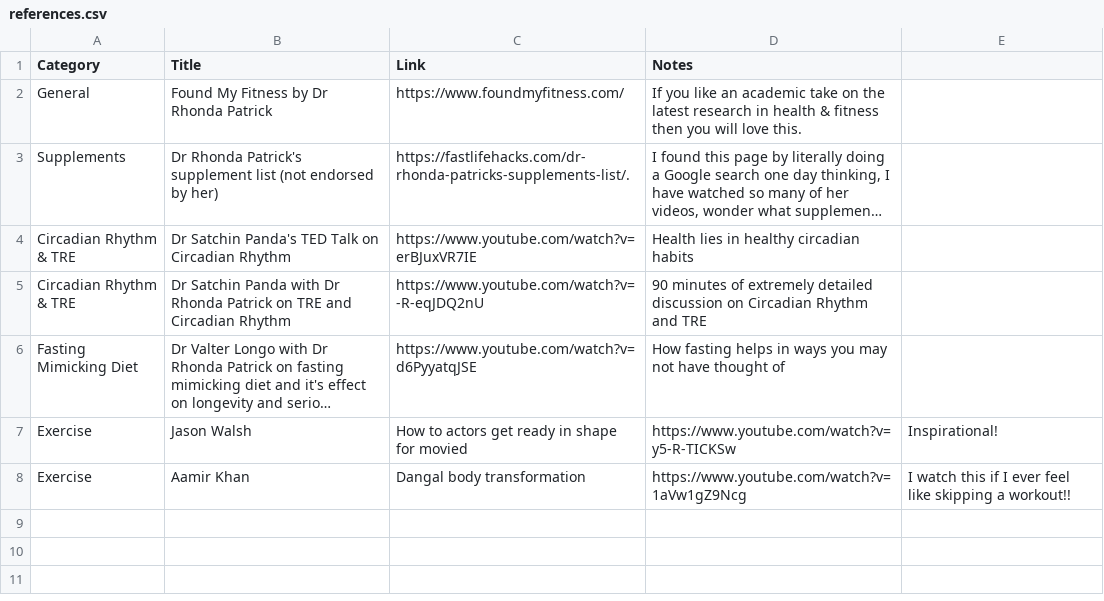
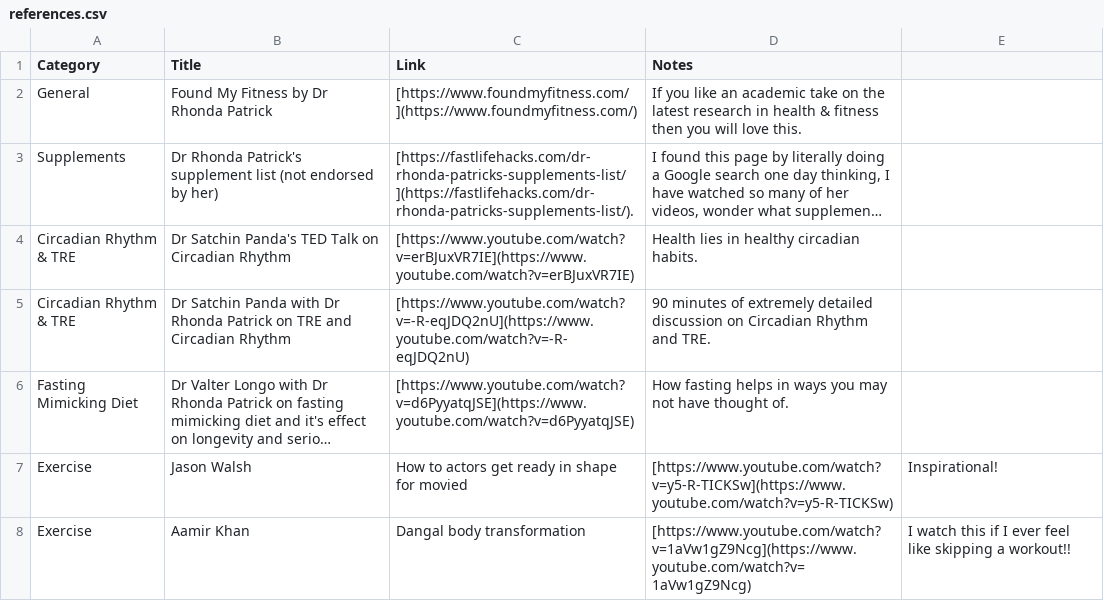
Before and after one commit to aarora79/biomettracker, a CSV file: raw_data/references.csv, drawn as a sheet; long unchanged cells end in …; the diff names each change by its address in the sheet, - before the commit and + after, or states it on an @@ line.

Commit message:
update references table

```diff
--- a/raw_data/references.csv
+++ b/raw_data/references.csv
-C2 (Link): https://www.foundmyfitness.com/
+C2 (Link): [https://www.foundmyfitness.com/](https://www.foundmyfitness.com/)
-C3 (Link): https://fastlifehacks.com/dr-rhonda-patricks-supplements-list/.
+C3 (Link): [https://fastlifehacks.com/dr-rhonda-patricks-supplements-list/](https://fastlifehacks.com/dr-rhonda-patricks-supplements-list/).
-C4 (Link): https://www.youtube.com/watch?v=erBJuxVR7IE
+C4 (Link): [https://www.youtube.com/watch?v=erBJuxVR7IE](https://www.youtube.com/watch?v=erBJuxVR7IE)
-D4 (Notes): Health lies in healthy circadian habits
+D4 (Notes): Health lies in healthy circadian habits.
-C5 (Link): https://www.youtube.com/watch?v=-R-eqJDQ2nU
+C5 (Link): [https://www.youtube.com/watch?v=-R-eqJDQ2nU](https://www.youtube.com/watch?v=-R-eqJDQ2nU)
-D5 (Notes): …Rhythm and TRE
+D5 (Notes): …Rhythm and TRE.
-C6 (Link): https://www.youtube.com/watch?v=d6PyyatqJSE
+C6 (Link): [https://www.youtube.com/watch?v=d6PyyatqJSE](https://www.youtube.com/watch?v=d6PyyatqJSE)
-D6 (Notes): …have thought of
+D6 (Notes): …have thought of.
-D7 (Notes): https://www.youtube.com/watch?v=y5-R-TICKSw
+D7 (Notes): [https://www.youtube.com/watch?v=y5-R-TICKSw](https://www.youtube.com/watch?v=y5-R-TICKSw)
-D8 (Notes): https://www.youtube.com/watch?v=1aVw1gZ9Ncg
+D8 (Notes): [https://www.youtube.com/watch?v=1aVw1gZ9Ncg](https://www.youtube.com/watch?v=1aVw1gZ9Ncg)
```
